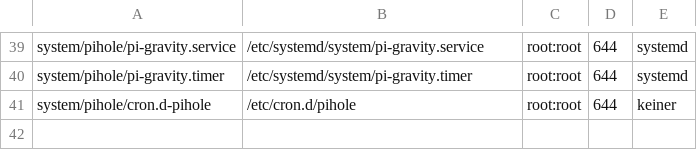
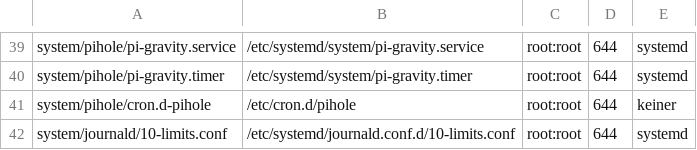
Before and after one commit to qsimonbrn/raspi, a TSV file: system/abgleich/manifest.tsv, drawn as a sheet; only a part is shown, gaps mark what is left out.

```diff
--- a/system/abgleich/manifest.tsv
+++ b/system/abgleich/manifest.tsv
@@ -41 +41,2 @@ system/pihole/pi-gravity.timer	/etc/systemd/system/pi-gravity.timer	root:root	64
 system/pihole/cron.d-pihole	/etc/cron.d/pihole	root:root	644	keiner
+system/journald/10-limits.conf	/etc/systemd/journald.conf.d/10-limits.conf	root:root	644	systemd
```
Also changed, not shown: 7 other files.
